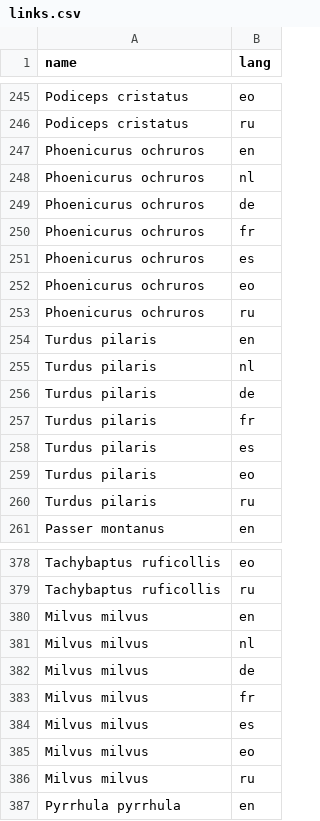
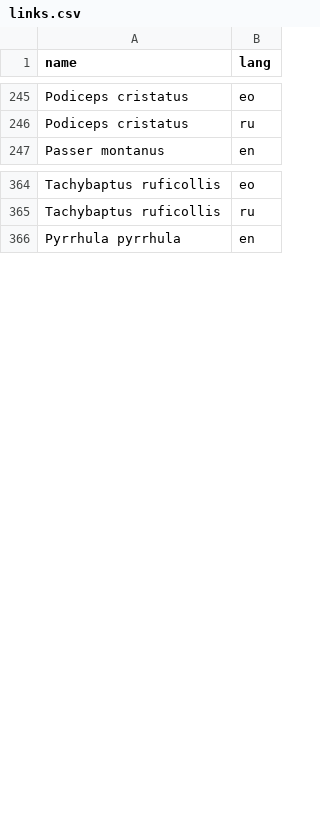
Before and after one commit to pschonev/anki-central-european-birds, a CSV file: src/data/links.csv, drawn as a sheet; only a part is shown, gaps mark what is left out; removed rows and columns are numbered as before the commit, all else as after; the diff covers the shown part only; the diff names each change by its address in the sheet, - before the commit and + after, or states it on an @@ line.

```diff
--- a/src/data/links.csv
+++ b/src/data/links.csv
-row 247: Phoenicurus ochruros | en
-row 248: Phoenicurus ochruros | nl
-row 249: Phoenicurus ochruros | de
-row 250: Phoenicurus ochruros | fr
-row 251: Phoenicurus ochruros | es
-row 252: Phoenicurus ochruros | eo
-row 253: Phoenicurus ochruros | ru
-row 254: Turdus pilaris | en
-row 255: Turdus pilaris | nl
-row 256: Turdus pilaris | de
-row 257: Turdus pilaris | fr
-row 258: Turdus pilaris | es
-row 259: Turdus pilaris | eo
-row 260: Turdus pilaris | ru
-row 380: Milvus milvus | en
-row 381: Milvus milvus | nl
-row 382: Milvus milvus | de
-row 383: Milvus milvus | fr
-row 384: Milvus milvus | es
-row 385: Milvus milvus | eo
-row 386: Milvus milvus | ru
```
Also changed, not shown: 56 removed rows and 7 moved rows elsewhere in this file, src/data/facts.csv, src/data/main.csv, 2 other files.
